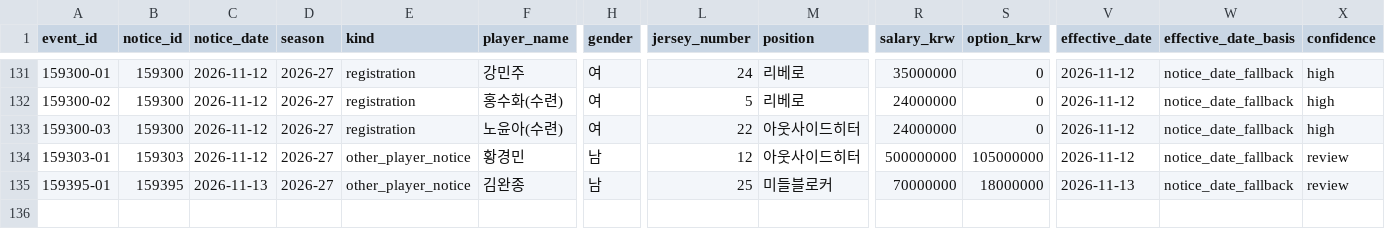
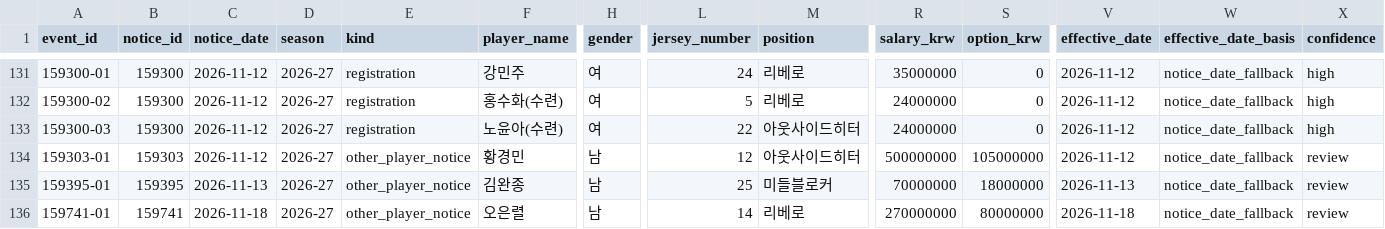
Before and after one commit to kvolleylab/kvolleylab, a CSV file: data/kovo/official-notices/2026-27/change_events.csv, drawn as a sheet; only a part is shown, gaps mark what is left out; rows hold the shown columns only; the diff names each change by its address in the sheet, - before the commit and + after, or states it on an @@ line.

```diff
--- a/data/kovo/official-notices/2026-27/change_events.csv
+++ b/data/kovo/official-notices/2026-27/change_events.csv
+row 136: 159741-01 | 159741 | 2026-11-18 | 2026-27 | other_player_notice | 오은렬 | 남 | 14 | 리베로 | 270000000 | 80000000 | 2026-11-18 | notice_date_fallback | review
```
Also changed, not shown: 6 other files.
